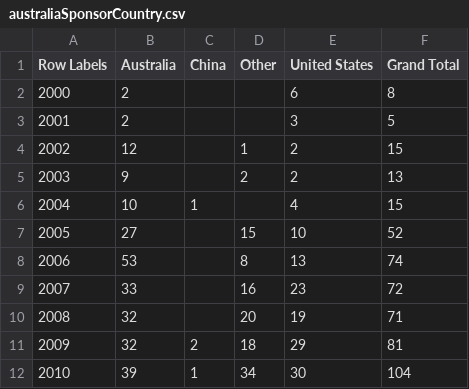
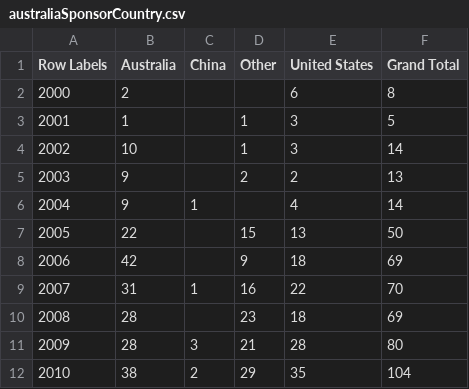
Before and after one commit to alejandrokennedy/clinical-trials, a CSV file: src/data/australiaSponsorCountry.csv, drawn as a sheet; only a part is shown; the diff covers the shown part only.

```diff
--- a/src/data/australiaSponsorCountry.csv
+++ b/src/data/australiaSponsorCountry.csv
@@ -2,11 +2,11 @@ Row Labels,Australia,China,Other,United States,Grand Total
 2000,2,,,6,8
-2001,2,,,3,5
-2002,12,,1,2,15
+2001,1,,1,3,5
+2002,10,,1,3,14
 2003,9,,2,2,13
-2004,10,1,,4,15
-2005,27,,15,10,52
-2006,53,,8,13,74
-2007,33,,16,23,72
-2008,32,,20,19,71
-2009,32,2,18,29,81
-2010,39,1,34,30,104
+2004,9,1,,4,14
+2005,22,,15,13,50
+2006,42,,9,18,69
+2007,31,1,16,22,70
+2008,28,,23,18,69
+2009,28,3,21,28,80
+2010,38,2,29,35,104
```
Also changed, not shown: 59 edited cells elsewhere in this file, src/data/australiaPhase1Trials.csv, 6 other files.
